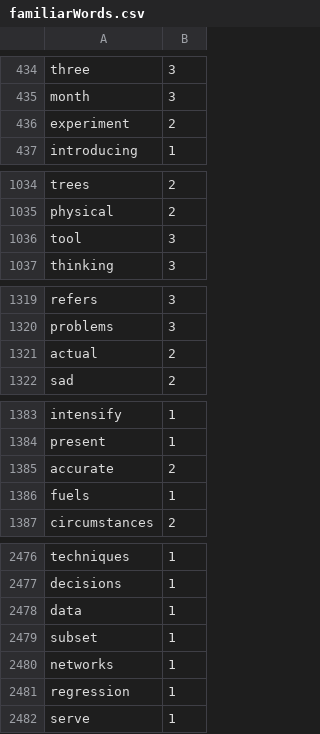
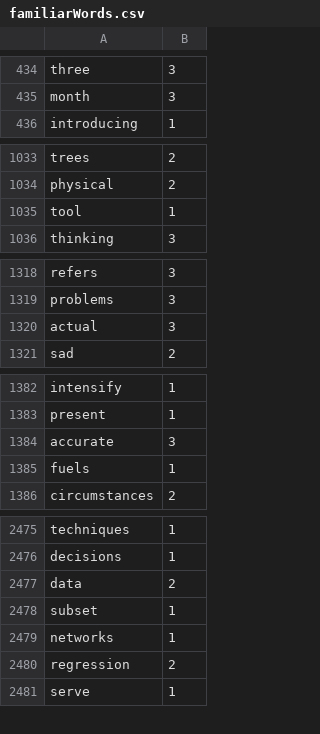
Before and after one commit to Elon-Mao/dictation, a CSV file: public/familiarWords.csv, drawn as a sheet; only a part is shown, gaps mark what is left out; the diff covers the shown part only.

```diff
--- a/public/familiarWords.csv
+++ b/public/familiarWords.csv
@@ -435,3 +435,2 @@ three,3,
 month,3,
-experiment,2,
 introducing,1,
@@ -1035,3 +1034,3 @@ trees,2,
 physical,2,
-tool,3,
+tool,1,
 thinking,3,
@@ -1320,3 +1319,3 @@ refers,3,
 problems,3,
-actual,2,
+actual,3,
 sad,2,
@@ -1384,3 +1383,3 @@ intensify,1,
 present,1,
-accurate,2,
+accurate,3,
 fuels,1,
@@ -2477,6 +2476,6 @@ techniques,1,
 decisions,1,
-data,1,
+data,2,
 subset,1,
 networks,1,
-regression,1,
+regression,2,
 serve,1,
```
Also changed, not shown: 47 added rows and 15 edited cells elsewhere in this file, 1 other file.
